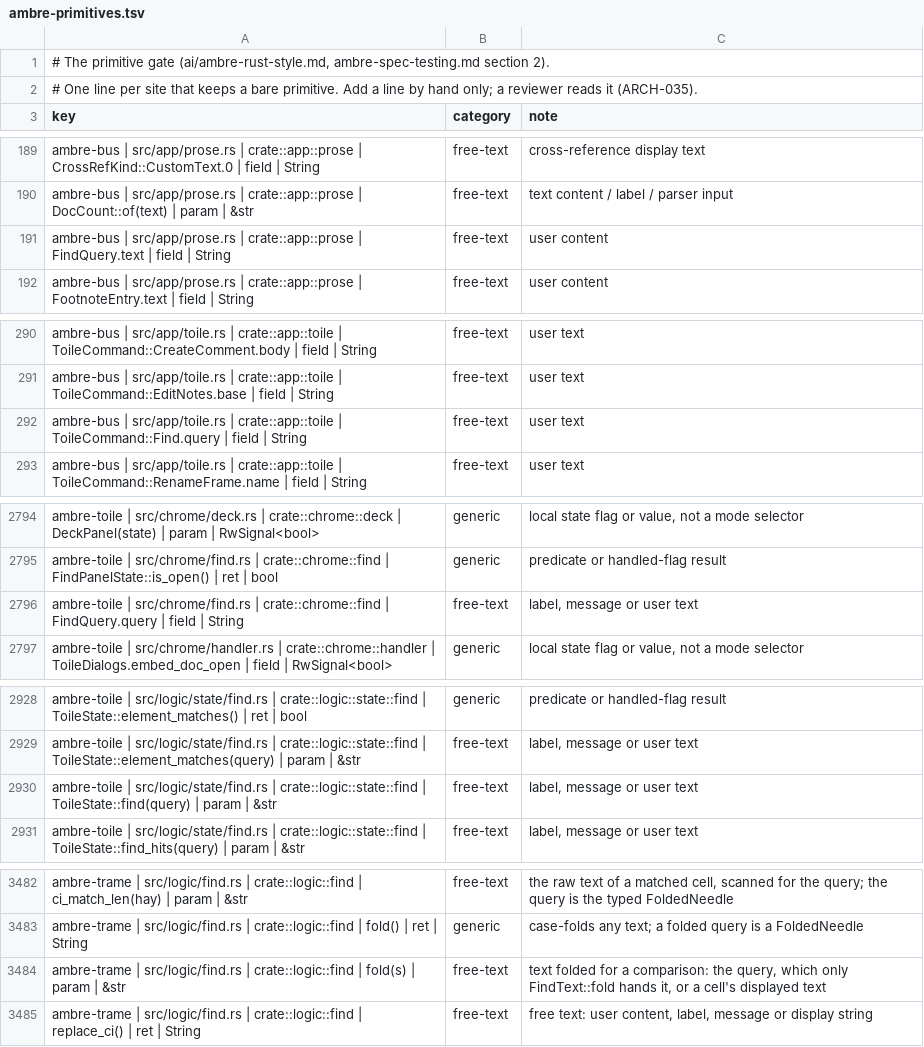
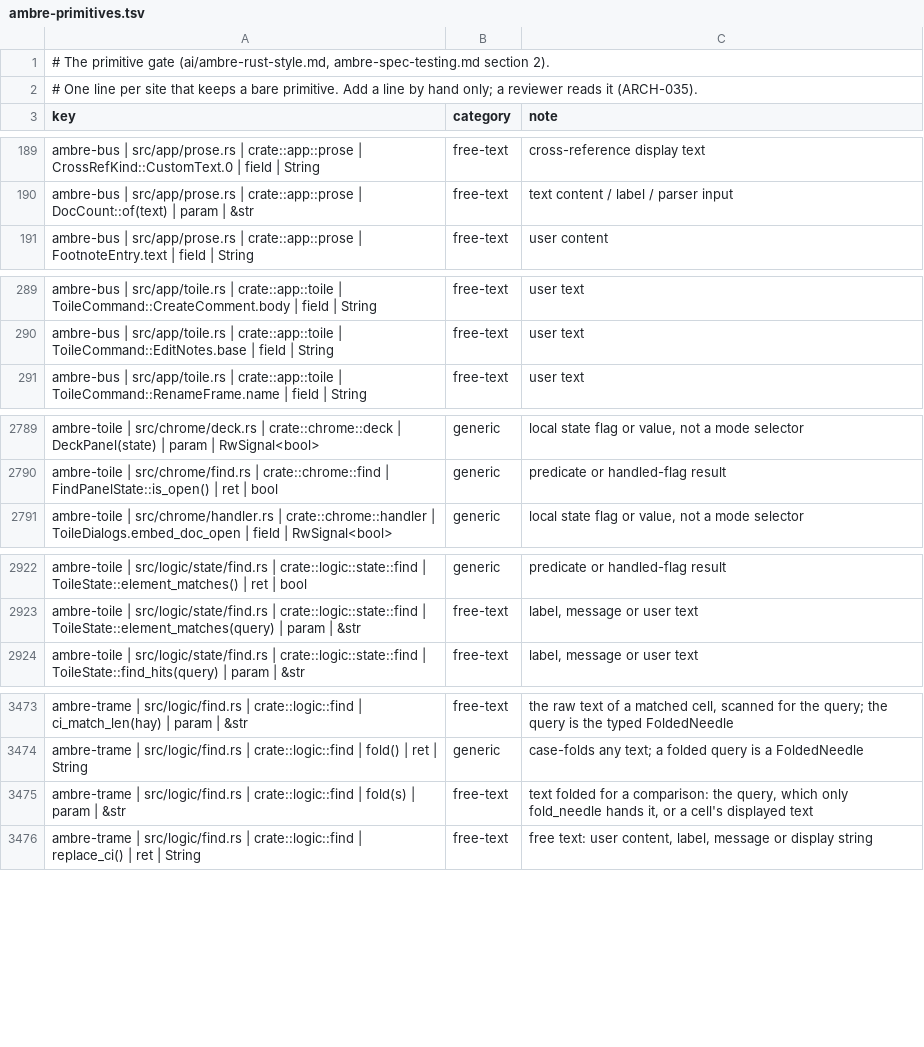
Before and after one commit to ambre-suite/ambre, a TSV file: specs/1-Foundations/ambre-primitives.tsv, drawn as a sheet; only a part is shown, gaps mark what is left out; the diff covers the shown part only.

```diff
--- a/specs/1-Foundations/ambre-primitives.tsv
+++ b/specs/1-Foundations/ambre-primitives.tsv
@@ -190,3 +190,2 @@ ambre-bus | src/app/prose.rs | crate::app::prose | CrossRefKind::CustomText.0 |
 ambre-bus | src/app/prose.rs | crate::app::prose | DocCount::of(text) | param | &str	free-text	text content / label / parser input
-ambre-bus | src/app/prose.rs | crate::app::prose | FindQuery.text | field | String	free-text	user content
 ambre-bus | src/app/prose.rs | crate::app::prose | FootnoteEntry.text | field | String	free-text	user content
@@ -291,3 +290,2 @@ ambre-bus | src/app/toile.rs | crate::app::toile | ToileCommand::CreateComment.b
 ambre-bus | src/app/toile.rs | crate::app::toile | ToileCommand::EditNotes.base | field | String	free-text	user text
-ambre-bus | src/app/toile.rs | crate::app::toile | ToileCommand::Find.query | field | String	free-text	user text
 ambre-bus | src/app/toile.rs | crate::app::toile | ToileCommand::RenameFrame.name | field | String	free-text	user text
@@ -2795,3 +2790,2 @@ ambre-toile | src/chrome/deck.rs | crate::chrome::deck | DeckPanel(state) | para
 ambre-toile | src/chrome/find.rs | crate::chrome::find | FindPanelState::is_open() | ret | bool	generic	predicate or handled-flag result
-ambre-toile | src/chrome/find.rs | crate::chrome::find | FindQuery.query | field | String	free-text	label, message or user text
 ambre-toile | src/chrome/handler.rs | crate::chrome::handler | ToileDialogs.embed_doc_open | field | RwSignal<bool>	generic	local state flag or value, not a mode selector
@@ -2929,3 +2923,2 @@ ambre-toile | src/logic/state/find.rs | crate::logic::state::find | ToileState::
 ambre-toile | src/logic/state/find.rs | crate::logic::state::find | ToileState::element_matches(query) | param | &str	free-text	label, message or user text
-ambre-toile | src/logic/state/find.rs | crate::logic::state::find | ToileState::find(query) | param | &str	free-text	label, message or user text
 ambre-toile | src/logic/state/find.rs | crate::logic::state::find | ToileState::find_hits(query) | param | &str	free-text	label, message or user text
@@ -3483,3 +3474,3 @@ ambre-trame | src/logic/find.rs | crate::logic::find | ci_match_len(hay) | param
 ambre-trame | src/logic/find.rs | crate::logic::find | fold() | ret | String	generic	case-folds any text; a folded query is a FoldedNeedle
-ambre-trame | src/logic/find.rs | crate::logic::find | fold(s) | param | &str	free-text	text folded for a comparison: the query, which only FindText::fold hands it, or a cell's displayed text
+ambre-trame | src/logic/find.rs | crate::logic::find | fold(s) | param | &str	free-text	text folded for a comparison: the query, which only fold_needle hands it, or a cell's displayed text
 ambre-trame | src/logic/find.rs | crate::logic::find | replace_ci() | ret | String	free-text	free text: user content, label, message or display string
```
Also changed, not shown: 4 added rows and 7 removed rows elsewhere in this file, 27 other files.
